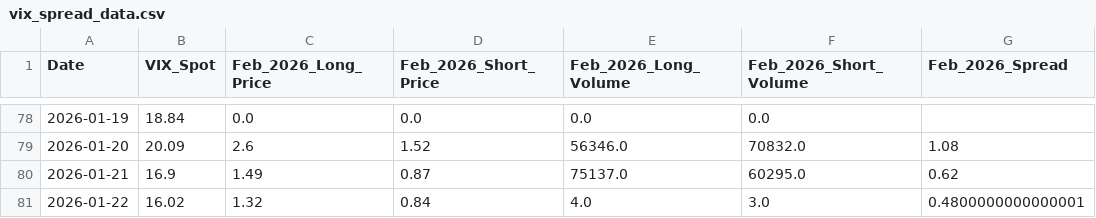
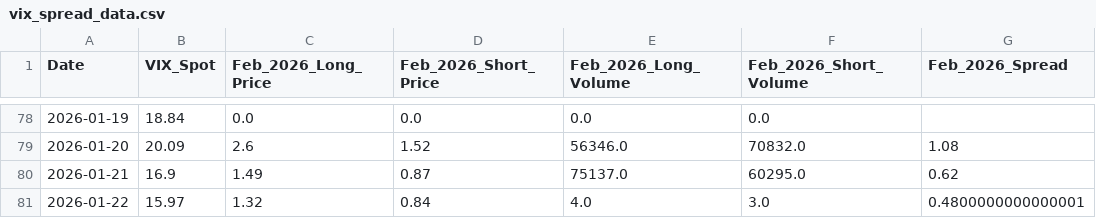
Before and after one commit to joeyedi1/vix-spread-terminal, a CSV file: vix_spread_data.csv, drawn as a sheet; only a part is shown, gaps mark what is left out; the diff names each change by its address in the sheet, - before the commit and + after, or states it on an @@ line.

Commit message:
Auto-update VIX Data: 2026-01-22 21:53:00

```diff
--- a/vix_spread_data.csv
+++ b/vix_spread_data.csv
-B81 (VIX_Spot): 16.02
+B81 (VIX_Spot): 15.97
```
